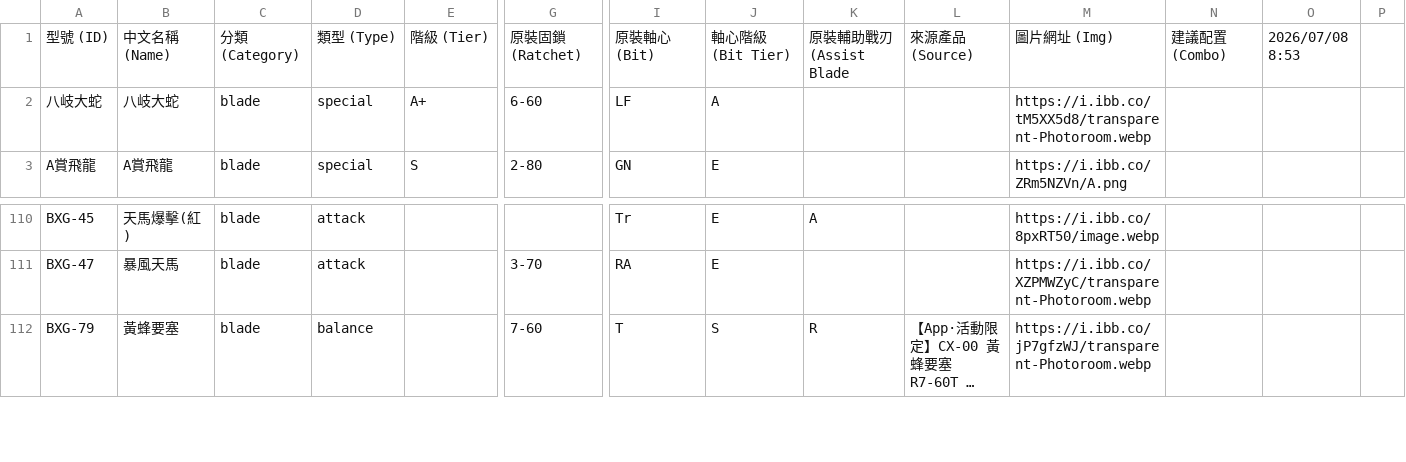
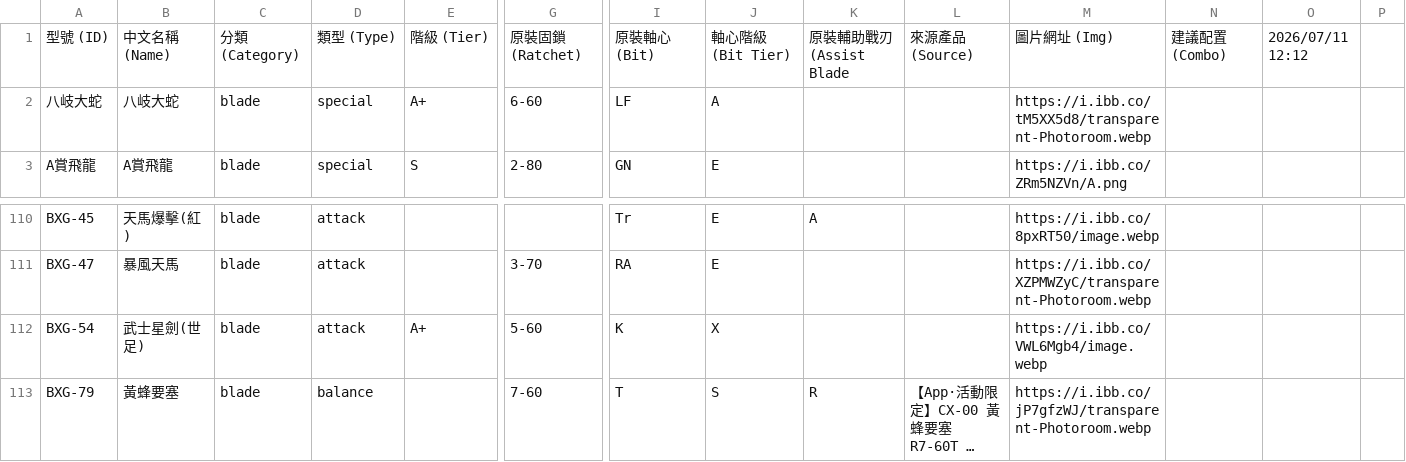
Before and after one commit to YMUNick/beyblade_analysis, a CSV file: tools/sheet_raw.csv, drawn as a sheet; only a part is shown, gaps mark what is left out; long unchanged cells end in …; rows hold the shown columns only; the diff names each change by its address in the sheet, - before the commit and + after, or states it on an @@ line.

```diff
--- a/tools/sheet_raw.csv
+++ b/tools/sheet_raw.csv
-O1: 2026/07/08 8:53
+O1: 2026/07/11 12:12
+row 112: BXG-54 | 武士星劍(世足) | blade | attack | A+ | 5-60 | K | X |  |  | https://i.ibb.co/VWL6Mgb4/image.webp
```
Also changed, not shown: 2 other files.
